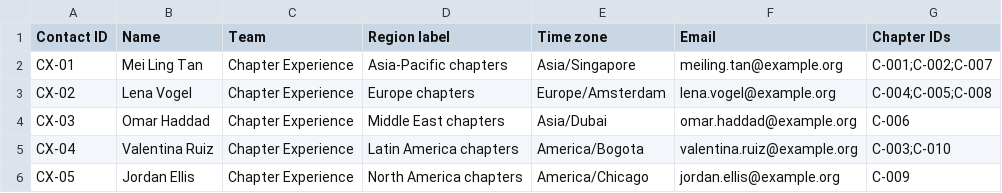
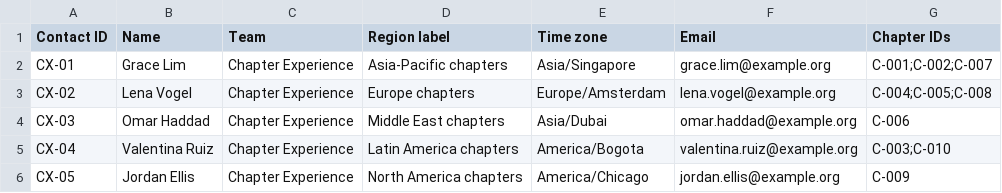
Before and after one commit to wpearson-svg/IsaChatApp, a CSV file: onboarding/contacts.csv, drawn as a sheet.

```diff
--- a/onboarding/contacts.csv
+++ b/onboarding/contacts.csv
@@ -1,3 +1,3 @@
 Contact ID,Name,Team,Region label,Time zone,Email,Chapter IDs
-CX-01,Mei Ling Tan,Chapter Experience,Asia-Pacific chapters,Asia/Singapore,meiling.tan@example.org,C-001;C-002;C-007
+CX-01,Grace Lim,Chapter Experience,Asia-Pacific chapters,Asia/Singapore,grace.lim@example.org,C-001;C-002;C-007
 CX-02,Lena Vogel,Chapter Experience,Europe chapters,Europe/Amsterdam,lena.vogel@example.org,C-004;C-005;C-008
```
Also changed, not shown: 13 other files.
